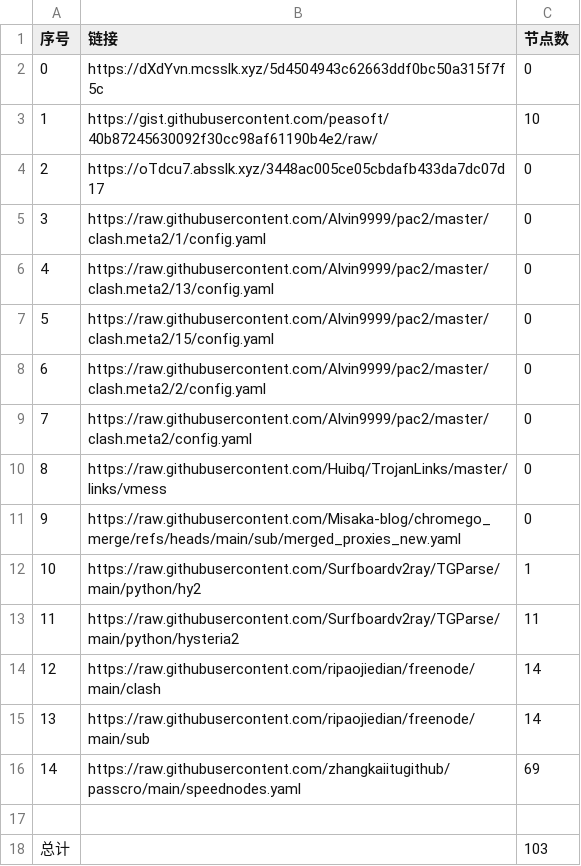
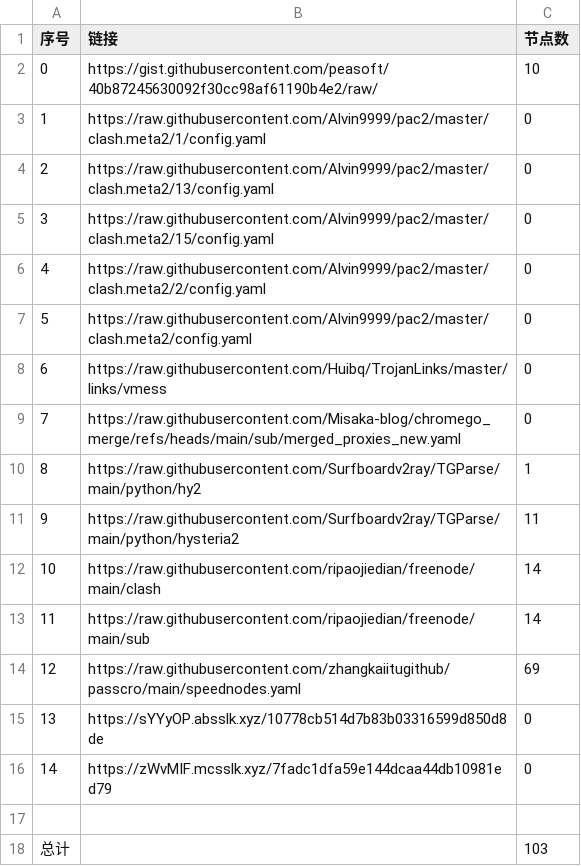
Before and after one commit to gm1008666/NoMoreWalls, a CSV file: list_result.csv, drawn as a sheet; removed rows and columns are numbered as before the commit, all else as after; the diff names each change by its address in the sheet, - before the commit and + after, or states it on an @@ line.

```diff
--- a/list_result.csv
+++ b/list_result.csv
-row 2: 0 | https://dXdYvn.mcsslk.xyz/5d4504943c62663ddf0bc50a315f7f5c | 0
@@ column A (序号) renumbered between rows 2 and 14 @@
-row 4: 2 | https://oTdcu7.absslk.xyz/3448ac005ce05cbdafb433da7dc07d17 | 0
+row 15: 13 | https://sYYyOP.absslk.xyz/10778cb514d7b83b03316599d850d8de | 0
+row 16: 14 | https://zWvMIF.mcsslk.xyz/7fadc1dfa59e144dcaa44db10981ed79 | 0
```
Also changed, not shown: 3 other files.
